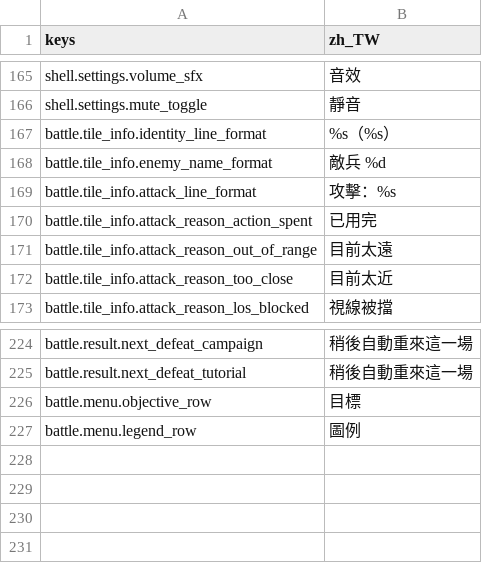
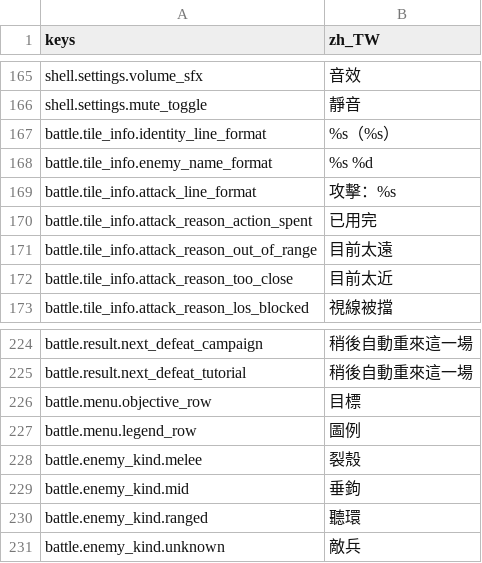
Before and after one commit to felixfu007/Claude-Code-Game-Studios, a CSV file: assets/data/locales/strings.csv, drawn as a sheet; only a part is shown, gaps mark what is left out.

```diff
--- a/assets/data/locales/strings.csv
+++ b/assets/data/locales/strings.csv
@@ -175,3 +175,3 @@ shell.settings.mute_toggle,靜音
 battle.tile_info.identity_line_format,%s（%s）
-battle.tile_info.enemy_name_format,敵兵 %d
+battle.tile_info.enemy_name_format,%s %d
 battle.tile_info.attack_line_format,攻擊：%s
@@ -235 +235,5 @@ battle.menu.objective_row,目標
 battle.menu.legend_row,圖例
+battle.enemy_kind.melee,裂殼
+battle.enemy_kind.mid,垂鉤
+battle.enemy_kind.ranged,聽環
+battle.enemy_kind.unknown,敵兵
```
Also changed, not shown: 24 other files.
